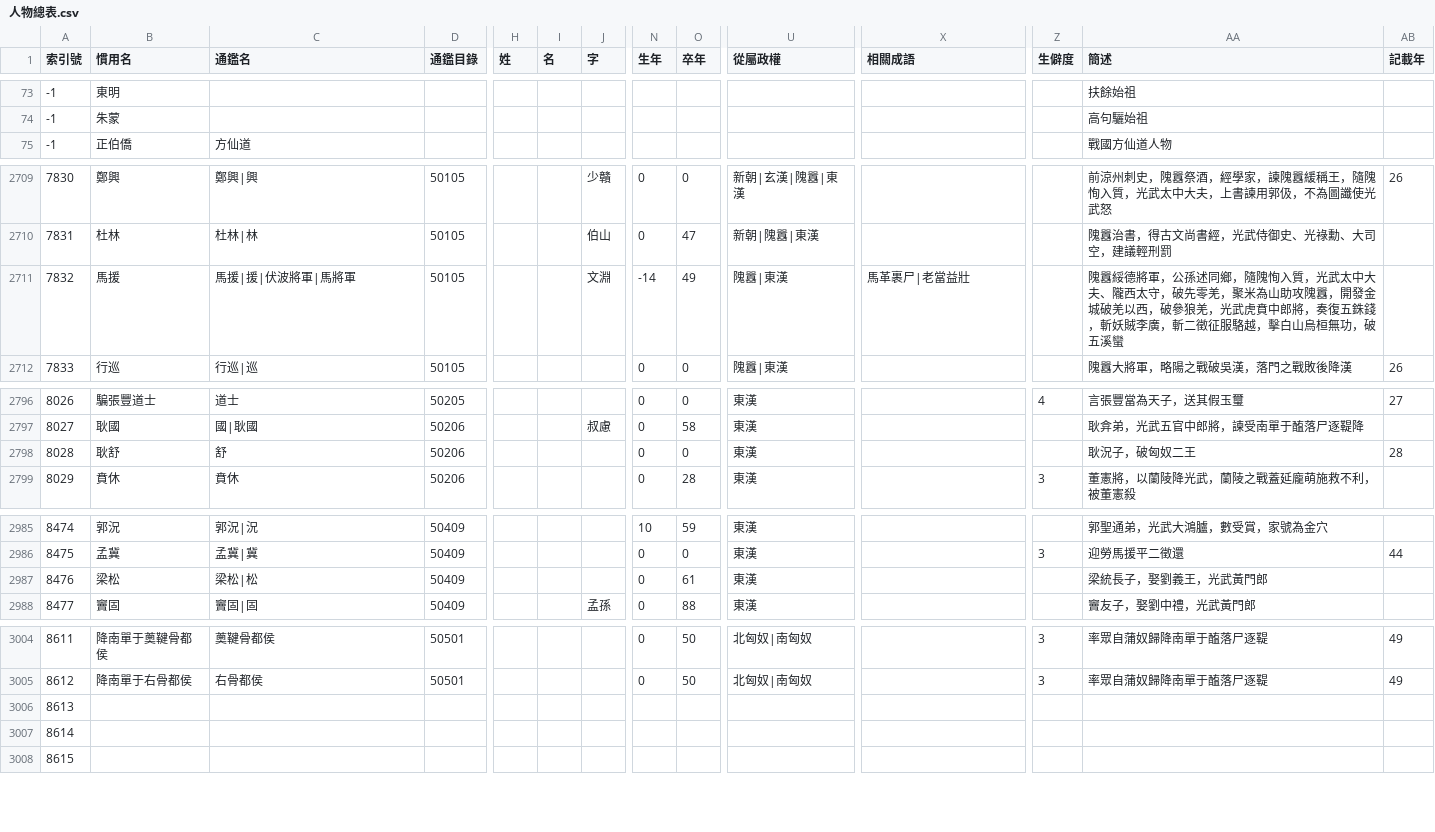
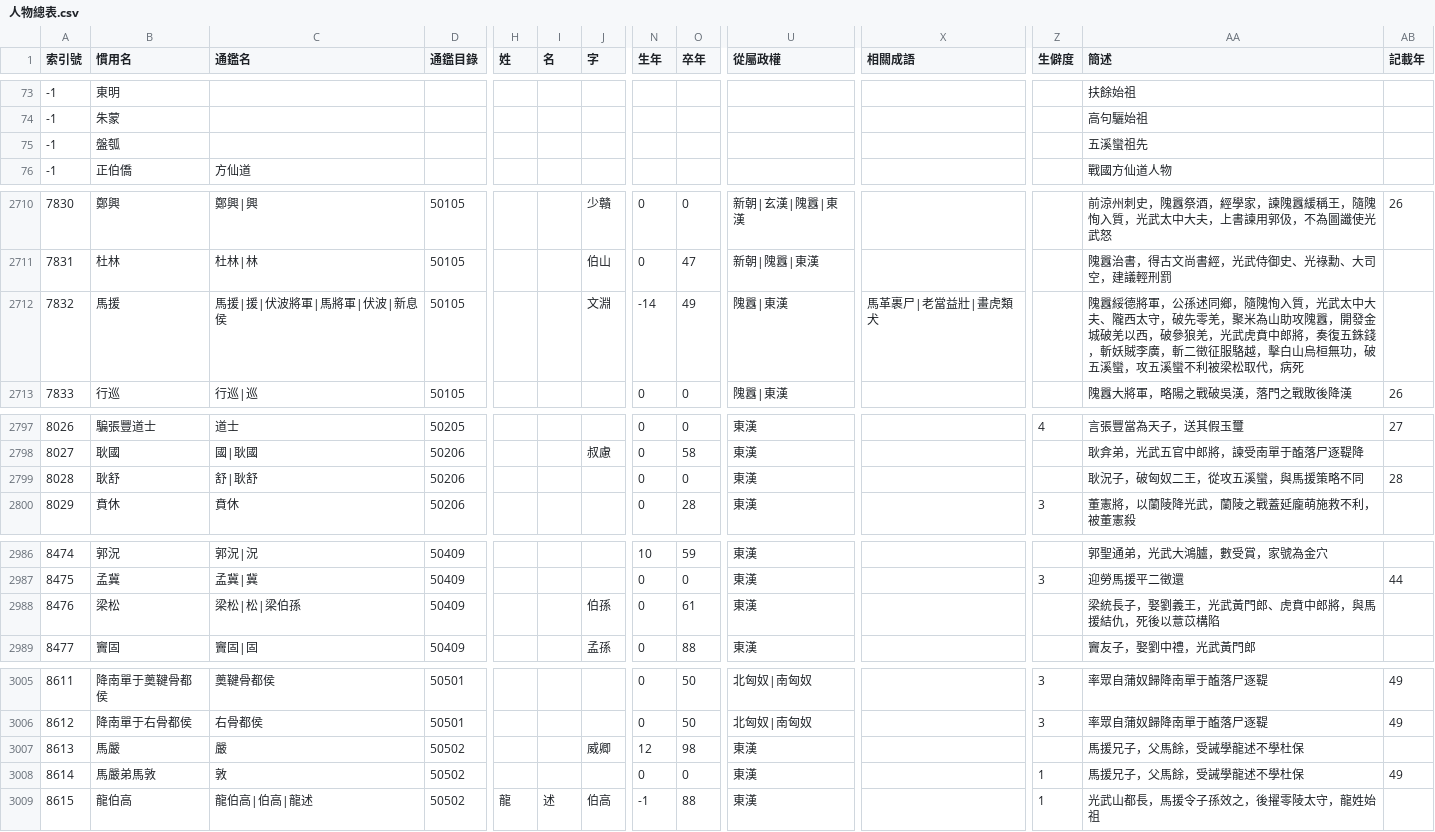
Before and after one commit to gintian/zizhitongjian, a CSV file: 主要數據/人物總表.csv, drawn as a sheet; only a part is shown, gaps mark what is left out; addresses are those after the commit; rows hold the shown columns only; the diff covers the shown part only; the diff names each change by its address in the sheet, - before the commit and + after, or states it on an @@ line.

```diff
--- a/主要數據/人物總表.csv
+++ b/主要數據/人物總表.csv
+row 75: -1 | 盤瓠 |  |  |  |  |  |  |  |  |  |  | 五溪蠻祖先
-C2712 (通鑑名): 馬援|援|伏波將軍|馬將軍
+C2712 (通鑑名): 馬援|援|伏波將軍|馬將軍|伏波|新息侯
-X2712 (相關成語): 馬革裹尸|老當益壯
+X2712 (相關成語): 馬革裹尸|老當益壯|畫虎類犬
-AA2712 (簡述): …破五溪蠻
+AA2712 (簡述): …破五溪蠻，攻五溪蠻不利被梁松取代，病死
-C2799 (通鑑名): 舒
+C2799 (通鑑名): 舒|耿舒
-AA2799 (簡述): 耿況子，破匈奴二王
+AA2799 (簡述): 耿況子，破匈奴二王，從攻五溪蠻，與馬援策略不同
-C2988 (通鑑名): 梁松|松
+C2988 (通鑑名): 梁松|松|梁伯孫
-J2988 (字): (empty)
+J2988 (字): 伯孫
-AA2988 (簡述): 梁統長子，娶劉義王，光武黃門郎
+AA2988 (簡述): 梁統長子，娶劉義王，光武黃門郎、虎賁中郎將，與馬援結仇，死後以薏苡構陷
-B3007 (慣用名): (empty)
+B3007 (慣用名): 馬嚴
-C3007 (通鑑名): (empty)
+C3007 (通鑑名): 嚴
-D3007:D3009 (通鑑目錄): (empty)
+D3007:D3009 (通鑑目錄): 50502
-J3007 (字): (empty)
+J3007 (字): 威卿
-N3007 (生年): (empty)
+N3007 (生年): 12
-O3007 (卒年): (empty)
+O3007 (卒年): 98
-U3007:U3009 (從屬政權): (empty)
+U3007:U3009 (從屬政權): 東漢
-AA3007:AA3008 (簡述): (empty)
+AA3007:AA3008 (簡述): 馬援兄子，父馬餘，受誡學龍述不學杜保
-B3008 (慣用名): (empty)
+B3008 (慣用名): 馬嚴弟馬敦
-C3008 (通鑑名): (empty)
+C3008 (通鑑名): 敦
-N3008 (生年): (empty)
+N3008 (生年): 0
-O3008 (卒年): (empty)
+O3008 (卒年): 0
-Z3008:Z3009 (生僻度): (empty)
+Z3008:Z3009 (生僻度): 1
-AB3008 (記載年): (empty)
+AB3008 (記載年): 49
-B3009 (慣用名): (empty)
+B3009 (慣用名): 龍伯高
-C3009 (通鑑名): (empty)
+C3009 (通鑑名): 龍伯高|伯高|龍述
-H3009 (姓): (empty)
+H3009 (姓): 龍
-I3009 (名): (empty)
+I3009 (名): 述
-J3009 (字): (empty)
+J3009 (字): 伯高
-N3009 (生年): (empty)
+N3009 (生年): -1
-O3009 (卒年): (empty)
+O3009 (卒年): 88
-AA3009 (簡述): (empty)
+AA3009 (簡述): 光武山都長，馬援令子孫效之，後擢零陵太守，龍姓始祖
```
Also changed, not shown: 44 edited cells elsewhere in this file, 主要數據/通鑒目錄.csv, 2 other files.
